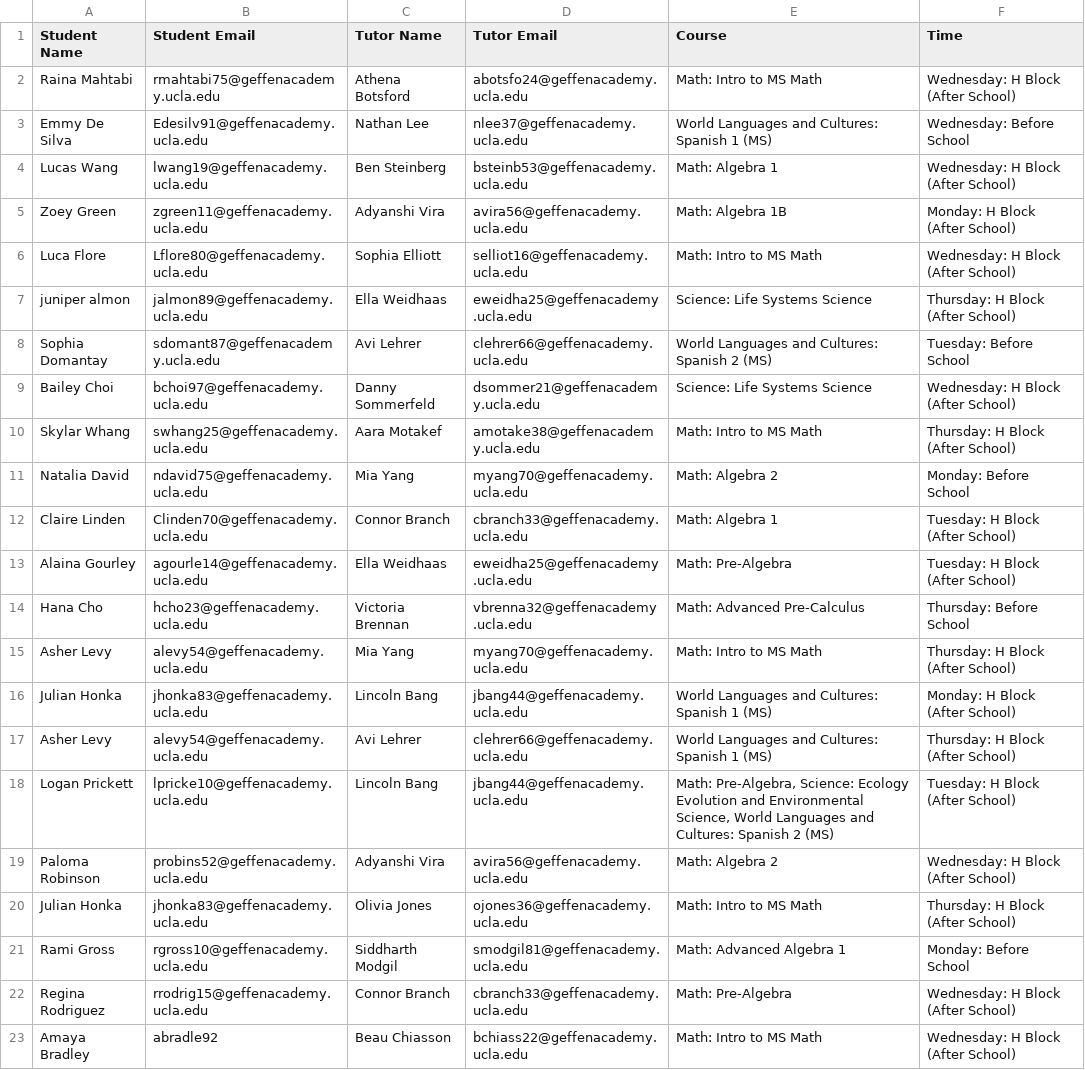
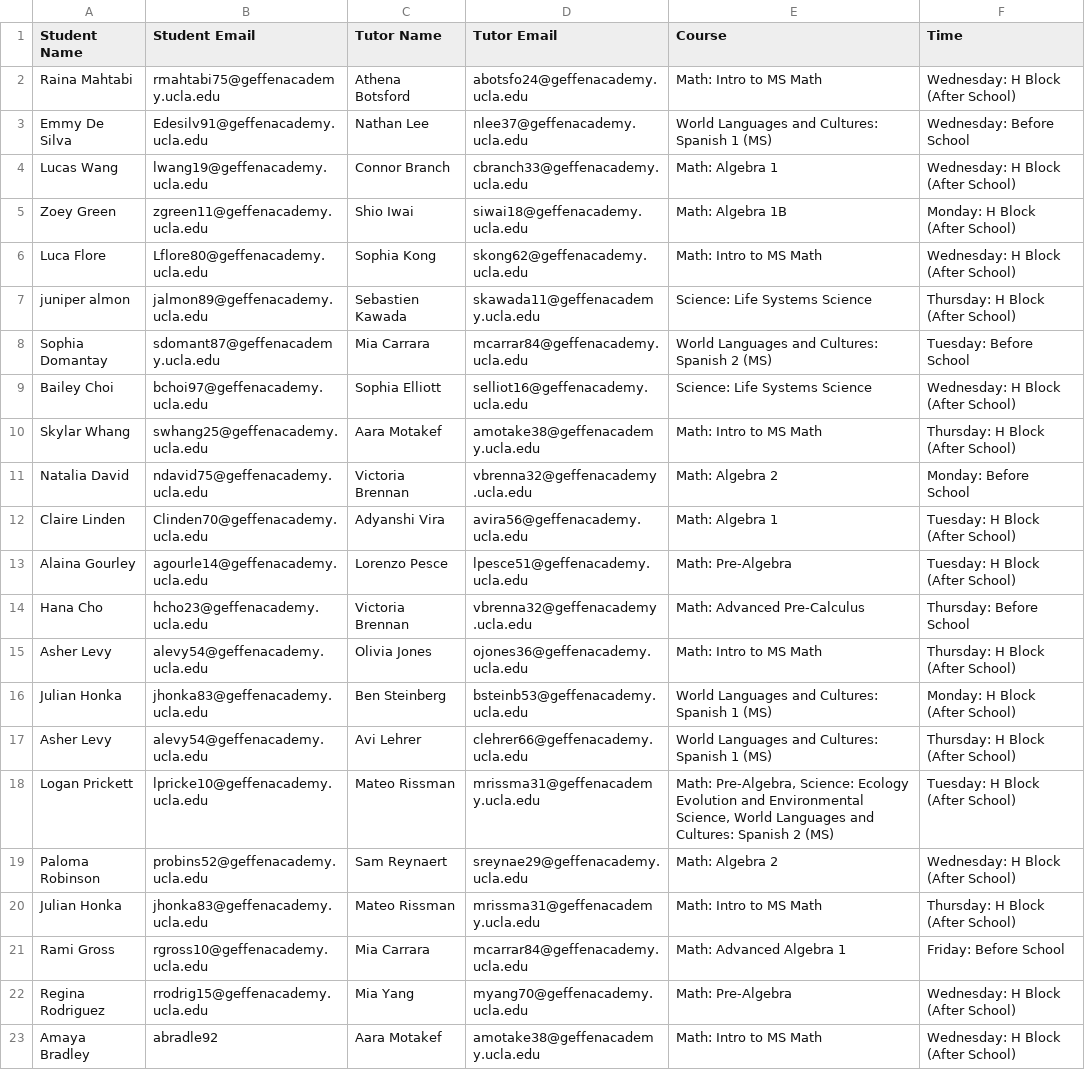
Before and after one commit to ben-steinberg-geffen/Peer-Tutoring-Scheduler, a CSV file: tutoring_schedule.csv, drawn as a sheet.

```diff
--- a/tutoring_schedule.csv
+++ b/tutoring_schedule.csv
@@ -3,21 +3,21 @@ Raina Mahtabi,rmahtabi75@geffenacademy.ucla.edu,Athena Botsford,abotsfo24@geffen
 Emmy De Silva,Edesilv91@geffenacademy.ucla.edu,Nathan Lee,nlee37@geffenacademy.ucla.edu,World Languages and Cultures: Spanish 1 (MS),Wednesday: Before School
-Lucas Wang,lwang19@geffenacademy.ucla.edu,Ben Steinberg,bsteinb53@geffenacademy.ucla.edu,Math: Algebra 1,Wednesday: H Block (After School)
-Zoey Green,zgreen11@geffenacademy.ucla.edu,Adyanshi Vira,avira56@geffenacademy.ucla.edu,Math: Algebra 1B,Monday: H Block (After School)
-Luca Flore,Lflore80@geffenacademy.ucla.edu,Sophia Elliott,selliot16@geffenacademy.ucla.edu	,Math: Intro to MS Math,Wednesday: H Block (After School)
-juniper almon,jalmon89@geffenacademy.ucla.edu,Ella Weidhaas,eweidha25@geffenacademy.ucla.edu,Science: Life Systems Science,Thursday: H Block (After School)
-Sophia Domantay,sdomant87@geffenacademy.ucla.edu ,Avi Lehrer,clehrer66@geffenacademy.ucla.edu,World Languages and Cultures: Spanish 2 (MS),Tuesday: Before School
-Bailey Choi,bchoi97@geffenacademy.ucla.edu,Danny Sommerfeld,dsommer21@geffenacademy.ucla.edu,Science: Life Systems Science,Wednesday: H Block (After School)
+Lucas Wang,lwang19@geffenacademy.ucla.edu,Connor Branch,cbranch33@geffenacademy.ucla.edu,Math: Algebra 1,Wednesday: H Block (After School)
+Zoey Green,zgreen11@geffenacademy.ucla.edu,Shio Iwai,siwai18@geffenacademy.ucla.edu,Math: Algebra 1B,Monday: H Block (After School)
+Luca Flore,Lflore80@geffenacademy.ucla.edu,Sophia Kong,skong62@geffenacademy.ucla.edu	,Math: Intro to MS Math,Wednesday: H Block (After School)
+juniper almon,jalmon89@geffenacademy.ucla.edu,Sebastien Kawada,skawada11@geffenacademy.ucla.edu,Science: Life Systems Science,Thursday: H Block (After School)
+Sophia Domantay,sdomant87@geffenacademy.ucla.edu ,Mia Carrara,mcarrar84@geffenacademy.ucla.edu,World Languages and Cultures: Spanish 2 (MS),Tuesday: Before School
+Bailey Choi,bchoi97@geffenacademy.ucla.edu,Sophia Elliott,selliot16@geffenacademy.ucla.edu	,Science: Life Systems Science,Wednesday: H Block (After School)
 Skylar Whang,swhang25@geffenacademy.ucla.edu,Aara Motakef,amotake38@geffenacademy.ucla.edu,Math: Intro to MS Math,Thursday: H Block (After School)
-Natalia David ,ndavid75@geffenacademy.ucla.edu,Mia Yang,myang70@geffenacademy.ucla.edu,Math: Algebra 2,Monday: Before School
-Claire Linden,Clinden70@geffenacademy.ucla.edu,Connor Branch,cbranch33@geffenacademy.ucla.edu,Math: Algebra 1,Tuesday: H Block (After School)
-Alaina Gourley,agourle14@geffenacademy.ucla.edu,Ella Weidhaas,eweidha25@geffenacademy.ucla.edu,Math: Pre-Algebra,Tuesday: H Block (After School)
+Natalia David ,ndavid75@geffenacademy.ucla.edu,Victoria Brennan,vbrenna32@geffenacademy.ucla.edu	,Math: Algebra 2,Monday: Before School
+Claire Linden,Clinden70@geffenacademy.ucla.edu,Adyanshi Vira,avira56@geffenacademy.ucla.edu,Math: Algebra 1,Tuesday: H Block (After School)
+Alaina Gourley,agourle14@geffenacademy.ucla.edu,Lorenzo Pesce,lpesce51@geffenacademy.ucla.edu,Math: Pre-Algebra,Tuesday: H Block (After School)
 Hana Cho,hcho23@geffenacademy.ucla.edu,Victoria Brennan,vbrenna32@geffenacademy.ucla.edu	,Math: Advanced Pre-Calculus,Thursday: Before School
-Asher Levy,alevy54@geffenacademy.ucla.edu,Mia Yang,myang70@geffenacademy.ucla.edu,Math: Intro to MS Math,Thursday: H Block (After School)
-Julian Honka,jhonka83@geffenacademy.ucla.edu,Lincoln Bang,jbang44@geffenacademy.ucla.edu,World Languages and Cultures: Spanish 1 (MS),Monday: H Block (After School)
+Asher Levy,alevy54@geffenacademy.ucla.edu,Olivia Jones,ojones36@geffenacademy.ucla.edu,Math: Intro to MS Math,Thursday: H Block (After School)
+Julian Honka,jhonka83@geffenacademy.ucla.edu,Ben Steinberg,bsteinb53@geffenacademy.ucla.edu,World Languages and Cultures: Spanish 1 (MS),Monday: H Block (After School)
 Asher Levy,alevy54@geffenacademy.ucla.edu,Avi Lehrer,clehrer66@geffenacademy.ucla.edu,World Languages and Cultures: Spanish 1 (MS),Thursday: H Block (After School)
-Logan Prickett,lpricke10@geffenacademy.ucla.edu,Lincoln Bang,jbang44@geffenacademy.ucla.edu,"Math: Pre-Algebra, Science: Ecology Evolution and Environmental Science, World Languages and Cultures: Spanish 2 (MS)",Tuesday: H Block (After School)
-Paloma Robinson,probins52@geffenacademy.ucla.edu,Adyanshi Vira,avira56@geffenacademy.ucla.edu,Math: Algebra 2,Wednesday: H Block (After School)
-Julian Honka,jhonka83@geffenacademy.ucla.edu,Olivia Jones,ojones36@geffenacademy.ucla.edu,Math: Intro to MS Math,Thursday: H Block (After School)
-Rami Gross,rgross10@geffenacademy.ucla.edu,Siddharth Modgil,smodgil81@geffenacademy.ucla.edu,Math: Advanced Algebra 1,Monday: Before School
-Regina Rodriguez,rrodrig15@geffenacademy.ucla.edu,Connor Branch,cbranch33@geffenacademy.ucla.edu,Math: Pre-Algebra,Wednesday: H Block (After School)
-Amaya Bradley,abradle92,Beau Chiasson,bchiass22@geffenacademy.ucla.edu,Math: Intro to MS Math,Wednesday: H Block (After School)
+Logan Prickett,lpricke10@geffenacademy.ucla.edu,Mateo Rissman,mrissma31@geffenacademy.ucla.edu,"Math: Pre-Algebra, Science: Ecology Evolution and Environmental Science, World Languages and Cultures: Spanish 2 (MS)",Tuesday: H Block (After School)
+Paloma Robinson,probins52@geffenacademy.ucla.edu,Sam Reynaert,sreynae29@geffenacademy.ucla.edu,Math: Algebra 2,Wednesday: H Block (After School)
+Julian Honka,jhonka83@geffenacademy.ucla.edu,Mateo Rissman,mrissma31@geffenacademy.ucla.edu,Math: Intro to MS Math,Thursday: H Block (After School)
+Rami Gross,rgross10@geffenacademy.ucla.edu,Mia Carrara,mcarrar84@geffenacademy.ucla.edu,Math: Advanced Algebra 1,Friday: Before School
+Regina Rodriguez,rrodrig15@geffenacademy.ucla.edu,Mia Yang,myang70@geffenacademy.ucla.edu,Math: Pre-Algebra,Wednesday: H Block (After School)
+Amaya Bradley,abradle92,Aara Motakef,amotake38@geffenacademy.ucla.edu,Math: Intro to MS Math,Wednesday: H Block (After School)
```
Also changed, not shown: 1 other file.
